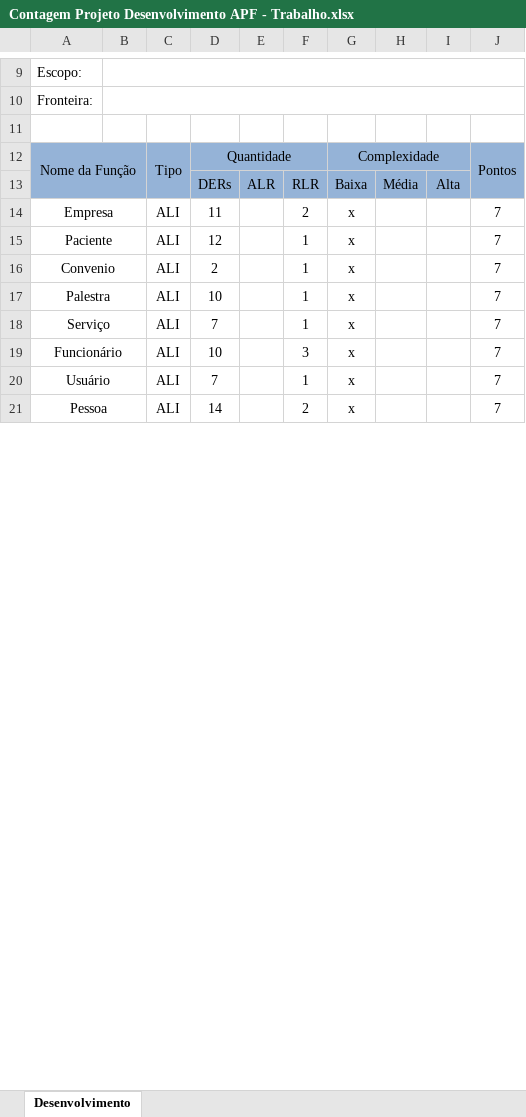
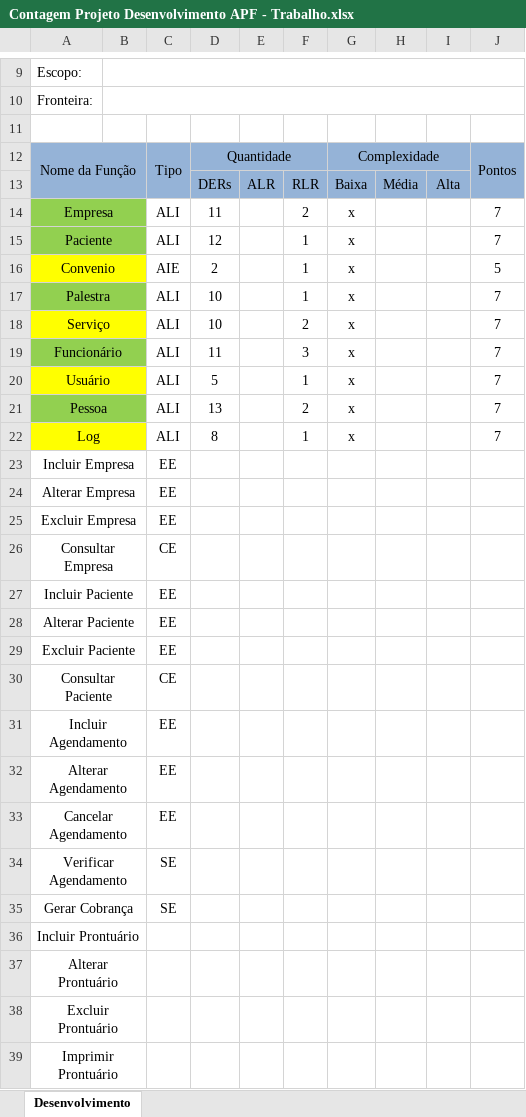
Before and after one commit to VagnerAlcantara/TCC, an Excel workbook: Metricas de Software/Contagem Projeto Desenvolvimento APF - Trabalho.xlsx, sheet Desenvolvimento, drawn as a sheet; only a part is shown, gaps mark what is left out; values as stored, in another font and other column widths than the file's, no borders; the diff covers the shown part only; the diff names each change by its address in the sheet, - before the commit and + after, or states it on an @@ line.

Commit message:
Atualização
Atualização

```diff
--- a/Metricas de Software/Contagem Projeto Desenvolvimento APF - Trabalho.xlsx (sheet Desenvolvimento)
+++ b/Metricas de Software/Contagem Projeto Desenvolvimento APF - Trabalho.xlsx (sheet Desenvolvimento)
-A14:B15 fill: none
+A14:B15 fill: #92D050
-A16:B16 fill: none
+A16:B16 fill: #FFFF00
-C16: ALI
+C16: AIE
-J16: 7
+J16: 5
-A17:B17 fill: none
+A17:B17 fill: #92D050
-A18:B18 fill: none
+A18:B18 fill: #FFFF00
-D18: 7
+D18: 10
-F18: 1
+F18: 2
-A19:B19 fill: none
+A19:B19 fill: #92D050
-D19: 10
+D19: 11
-A20:B20 fill: none
+A20:B20 fill: #FFFF00
-D20: 7
+D20: 5
-A21:B21 fill: none
+A21:B21 fill: #92D050
-D21: 14
+D21: 13
+row 22: Log |  | ALI | 8 |  | 1 | x |  |  | 7
+row 23: Incluir Empresa |  | EE
+row 24: Alterar Empresa |  | EE
+row 25: Excluir Empresa |  | EE
+row 26: Consultar Empresa |  | CE
+row 27: Incluir Paciente |  | EE
+row 28: Alterar Paciente |  | EE
+row 29: Excluir Paciente |  | EE
+row 30: Consultar Paciente |  | CE
+row 31: Incluir Agendamento |  | EE
+row 32: Alterar Agendamento |  | EE
+row 33: Cancelar Agendamento |  | EE
+row 34: Verificar Agendamento |  | SE
+row 35: Gerar Cobrança |  | SE
+row 36: Incluir Prontuário
+row 37: Alterar Prontuário
+row 38: Excluir Prontuário
+row 39: Imprimir Prontuário
```
Also changed, not shown: 7 added rows, 12 removed rows and 1 edited cell elsewhere in this sheet.
